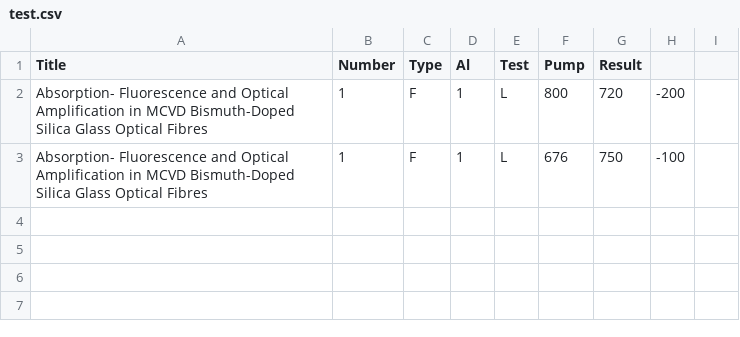
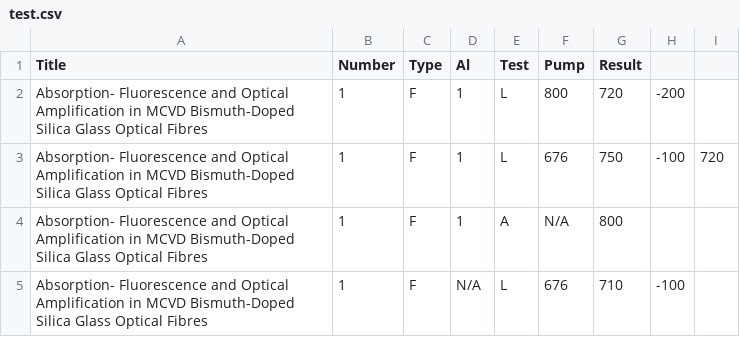
Before and after one commit to vdaytona/Research, a CSV file: Reasearch/src/bASAnalysis/test.csv, drawn as a sheet; the diff names each change by its address in the sheet, - before the commit and + after, or states it on an @@ line.

```diff
--- a/Reasearch/src/bASAnalysis/test.csv
+++ b/Reasearch/src/bASAnalysis/test.csv
-I3: (empty)
+I3: 720
+row 4: Absorption- Fluorescence and Optical Amplification in MCVD Bismuth-Doped Silica Glass Optical Fibres | 1 | F | 1 | A | N/A | 800
+row 5: Absorption- Fluorescence and Optical Amplification in MCVD Bismuth-Doped Silica Glass Optical Fibres | 1 | F | N/A | L | 676 | 710 | -100
```
Also changed, not shown: 2 other files.
